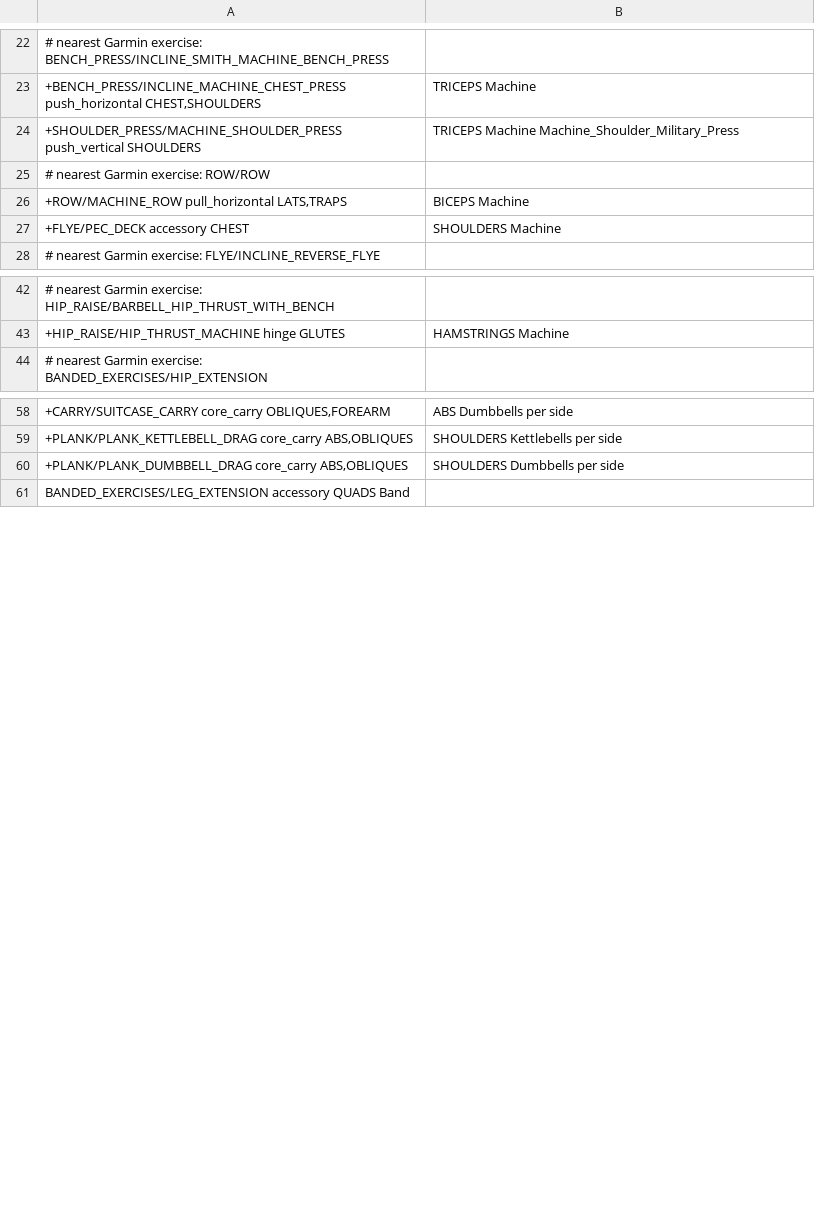
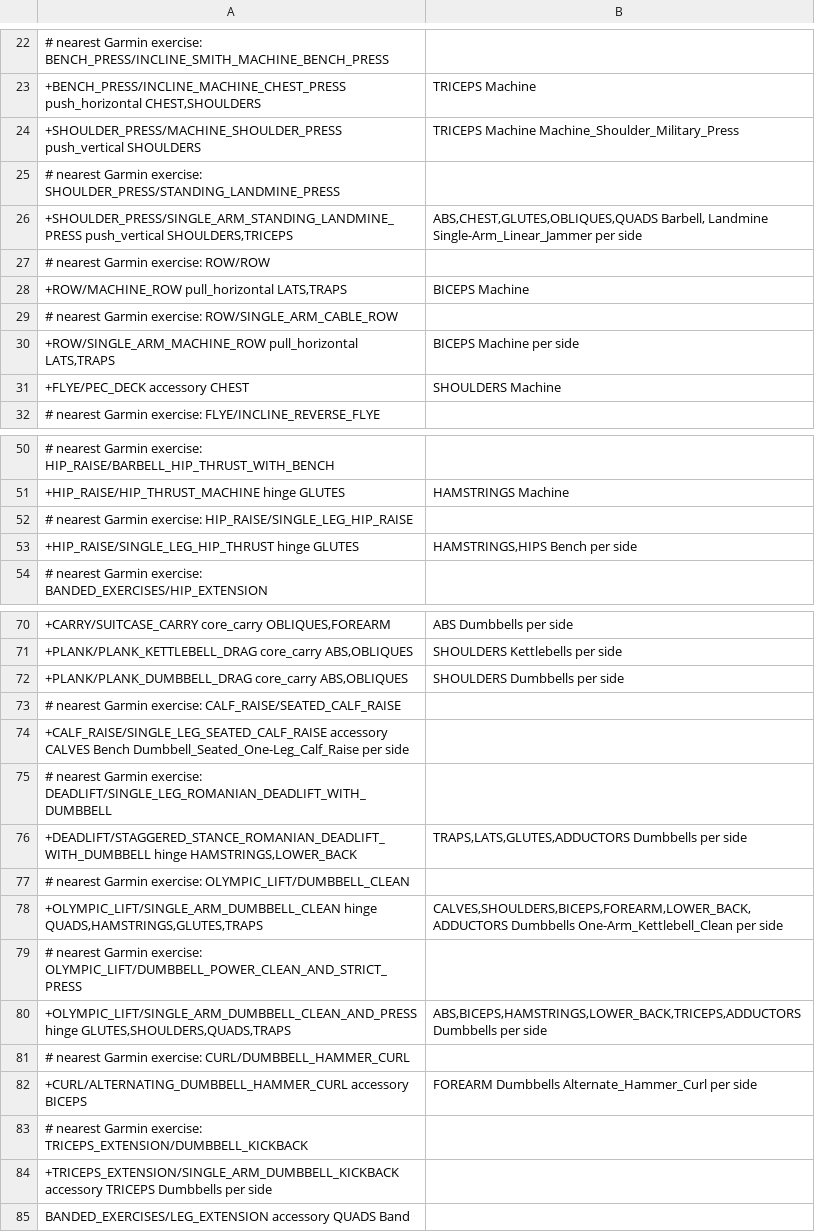
Before and after one commit to jlehen/Stamind, a TSV file: stamind/strength/exercises.tsv, drawn as a sheet; only a part is shown, gaps mark what is left out; the diff covers the shown part only.

```diff
--- a/stamind/strength/exercises.tsv
+++ b/stamind/strength/exercises.tsv
@@ -25,4 +25,8 @@
 +SHOULDER_PRESS/MACHINE_SHOULDER_PRESS	push_vertical	SHOULDERS|TRICEPS	Machine	Machine_Shoulder_Military_Press
+# nearest Garmin exercise: SHOULDER_PRESS/STANDING_LANDMINE_PRESS
++SHOULDER_PRESS/SINGLE_ARM_STANDING_LANDMINE_PRESS	push_vertical	SHOULDERS,TRICEPS|ABS,CHEST,GLUTES,OBLIQUES,QUADS	Barbell, Landmine	Single-Arm_Linear_Jammer	per side
 # nearest Garmin exercise: ROW/ROW
 +ROW/MACHINE_ROW	pull_horizontal	LATS,TRAPS|BICEPS	Machine
+# nearest Garmin exercise: ROW/SINGLE_ARM_CABLE_ROW
++ROW/SINGLE_ARM_MACHINE_ROW	pull_horizontal	LATS,TRAPS|BICEPS	Machine		per side
 +FLYE/PEC_DECK	accessory	CHEST|SHOULDERS	Machine
@@ -44,2 +52,4 @@
 +HIP_RAISE/HIP_THRUST_MACHINE	hinge	GLUTES|HAMSTRINGS	Machine
+# nearest Garmin exercise: HIP_RAISE/SINGLE_LEG_HIP_RAISE
++HIP_RAISE/SINGLE_LEG_HIP_THRUST	hinge	GLUTES|HAMSTRINGS,HIPS	Bench		per side
 # nearest Garmin exercise: BANDED_EXERCISES/HIP_EXTENSION
@@ -61,2 +73,14 @@
 +PLANK/PLANK_DUMBBELL_DRAG	core_carry	ABS,OBLIQUES|SHOULDERS	Dumbbells		per side
+# nearest Garmin exercise: CALF_RAISE/SEATED_CALF_RAISE
++CALF_RAISE/SINGLE_LEG_SEATED_CALF_RAISE	accessory	CALVES	Bench	Dumbbell_Seated_One-Leg_Calf_Raise	per side
+# nearest Garmin exercise: DEADLIFT/SINGLE_LEG_ROMANIAN_DEADLIFT_WITH_DUMBBELL
++DEADLIFT/STAGGERED_STANCE_ROMANIAN_DEADLIFT_WITH_DUMBBELL	hinge	HAMSTRINGS,LOWER_BACK|TRAPS,LATS,GLUTES,ADDUCTORS	Dumbbells		per side
+# nearest Garmin exercise: OLYMPIC_LIFT/DUMBBELL_CLEAN
++OLYMPIC_LIFT/SINGLE_ARM_DUMBBELL_CLEAN	hinge	QUADS,HAMSTRINGS,GLUTES,TRAPS|CALVES,SHOULDERS,BICEPS,FOREARM,LOWER_BACK,ADDUCTORS	Dumbbells	One-Arm_Kettlebell_Clean	per side
+# nearest Garmin exercise: OLYMPIC_LIFT/DUMBBELL_POWER_CLEAN_AND_STRICT_PRESS
++OLYMPIC_LIFT/SINGLE_ARM_DUMBBELL_CLEAN_AND_PRESS	hinge	GLUTES,SHOULDERS,QUADS,TRAPS|ABS,BICEPS,HAMSTRINGS,LOWER_BACK,TRICEPS,ADDUCTORS	Dumbbells		per side
+# nearest Garmin exercise: CURL/DUMBBELL_HAMMER_CURL
++CURL/ALTERNATING_DUMBBELL_HAMMER_CURL	accessory	BICEPS|FOREARM	Dumbbells	Alternate_Hammer_Curl	per side
+# nearest Garmin exercise: TRICEPS_EXTENSION/DUMBBELL_KICKBACK
++TRICEPS_EXTENSION/SINGLE_ARM_DUMBBELL_KICKBACK	accessory	TRICEPS	Dumbbells		per side
 BANDED_EXERCISES/LEG_EXTENSION	accessory	QUADS	Band
```
Also changed, not shown: 6 added rows elsewhere in this file, 3 other files.
